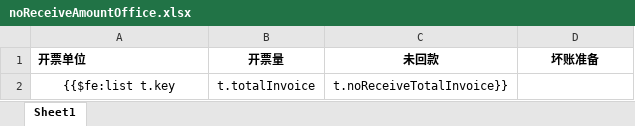
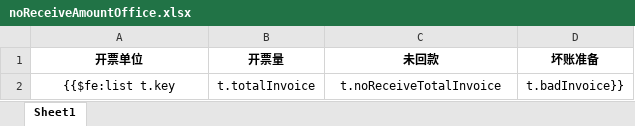
Before and after one commit to cynicgit/invoice, an Excel workbook: src/main/resources/noReceiveAmountOffice.xlsx, sheet Sheet1, drawn as a sheet; values as stored, in another font and other column widths than the file's, no borders; the diff names each change by its address in the sheet, - before the commit and + after, or states it on an @@ line.

```diff
--- a/src/main/resources/noReceiveAmountOffice.xlsx (sheet Sheet1)
+++ b/src/main/resources/noReceiveAmountOffice.xlsx (sheet Sheet1)
-A1 alignment: left
+A1 alignment: center
-C2 (未回款): t.noReceiveTotalInvoice}}
+C2 (未回款): t.noReceiveTotalInvoice
-D2 (坏账准备): (empty)
+D2 (坏账准备): t.badInvoice}}
```
Also changed, not shown: src/main/resources/noReceiveAmountCreadt.xlsx, src/main/resources/noReceiveAmountDate.xlsx, 11 other files.
